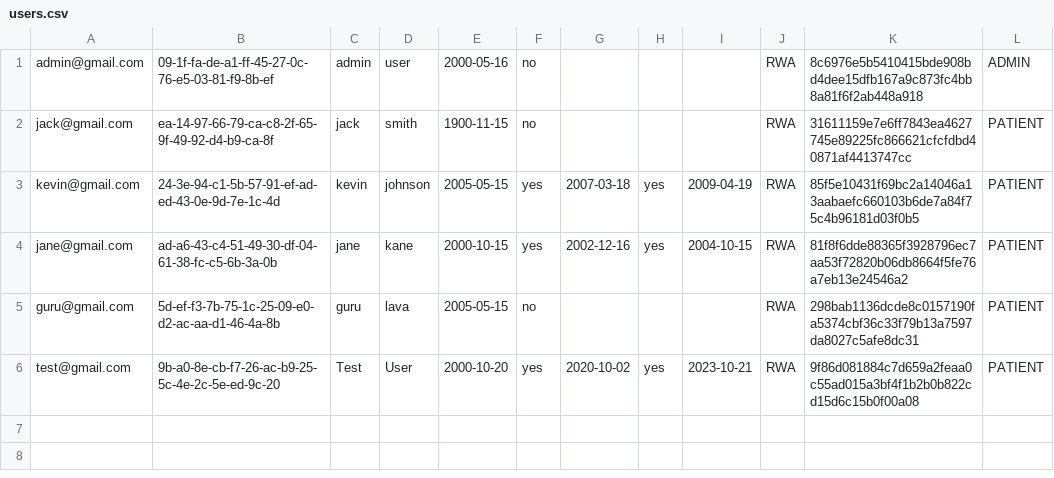
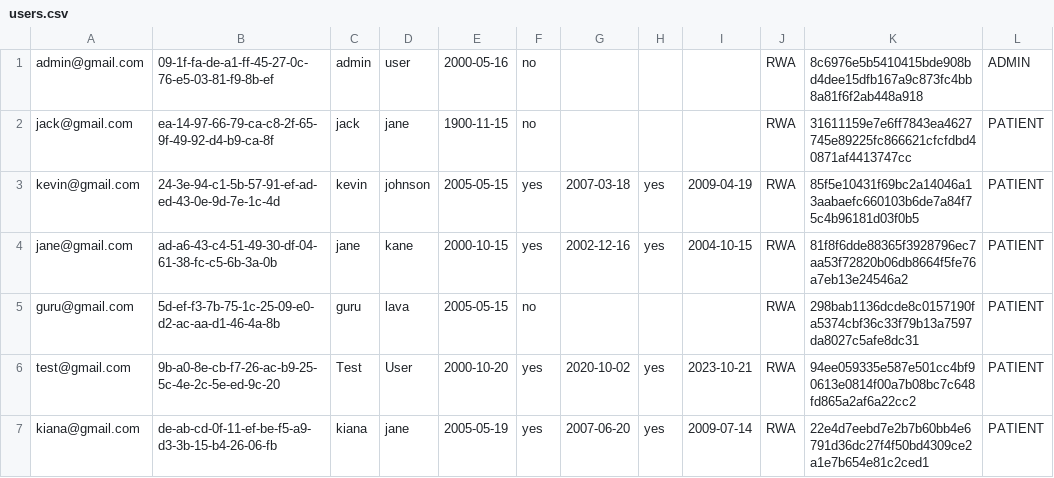
Before and after one commit to Mugisha8/life-prognosis-management-tool, a CSV file: src/users.csv, drawn as a sheet.

```diff
--- a/src/users.csv
+++ b/src/users.csv
@@ -1,3 +1,3 @@
 admin@gmail.com,09-1f-fa-de-a1-ff-45-27-0c-76-e5-03-81-f9-8b-ef,admin,user,2000-05-16,no,,,,RWA,8c6976e5b5410415bde908bd4dee15dfb167a9c873fc4bb8a81f6f2ab448a918,ADMIN
-jack@gmail.com,ea-14-97-66-79-ca-c8-2f-65-9f-49-92-d4-b9-ca-8f,jack,smith,1900-11-15,no,,,,RWA,31611159e7e6ff7843ea4627745e89225fc866621cfcfdbd40871af4413747cc,PATIENT
+jack@gmail.com,ea-14-97-66-79-ca-c8-2f-65-9f-49-92-d4-b9-ca-8f,jack,jane,1900-11-15,no,,,,RWA,31611159e7e6ff7843ea4627745e89225fc866621cfcfdbd40871af4413747cc,PATIENT
 kevin@gmail.com,24-3e-94-c1-5b-57-91-ef-ad-ed-43-0e-9d-7e-1c-4d,kevin,johnson,2005-05-15,yes,2007-03-18,yes,2009-04-19,RWA,85f5e10431f69bc2a14046a13aabaefc660103b6de7a84f75c4b96181d03f0b5,PATIENT
@@ -5,2 +5,3 @@ jane@gmail.com,ad-a6-43-c4-51-49-30-df-04-61-38-fc-c5-6b-3a-0b,jane,kane,2000-10
 guru@gmail.com,5d-ef-f3-7b-75-1c-25-09-e0-d2-ac-aa-d1-46-4a-8b,guru,lava,2005-05-15,no,,,,RWA,298bab1136dcde8c0157190fa5374cbf36c33f79b13a7597da8027c5afe8dc31,PATIENT
-test@gmail.com,9b-a0-8e-cb-f7-26-ac-b9-25-5c-4e-2c-5e-ed-9c-20,Test,User,2000-10-20,yes,2020-10-02,yes,2023-10-21,RWA,9f86d081884c7d659a2feaa0c55ad015a3bf4f1b2b0b822cd15d6c15b0f00a08,PATIENT
+test@gmail.com,9b-a0-8e-cb-f7-26-ac-b9-25-5c-4e-2c-5e-ed-9c-20,Test,User,2000-10-20,yes,2020-10-02,yes,2023-10-21,RWA,94ee059335e587e501cc4bf90613e0814f00a7b08bc7c648fd865a2af6a22cc2,PATIENT
+kiana@gmail.com,de-ab-cd-0f-11-ef-be-f5-a9-d3-3b-15-b4-26-06-fb,kiana,jane,2005-05-19,yes,2007-06-20,yes,2009-07-14,RWA,22e4d7eebd7e2b7b60bb4e6791d36dc27f4f50bd4309ce2a1e7b654e81c2ced1,PATIENT
```
Also changed, not shown: 3 other files.
